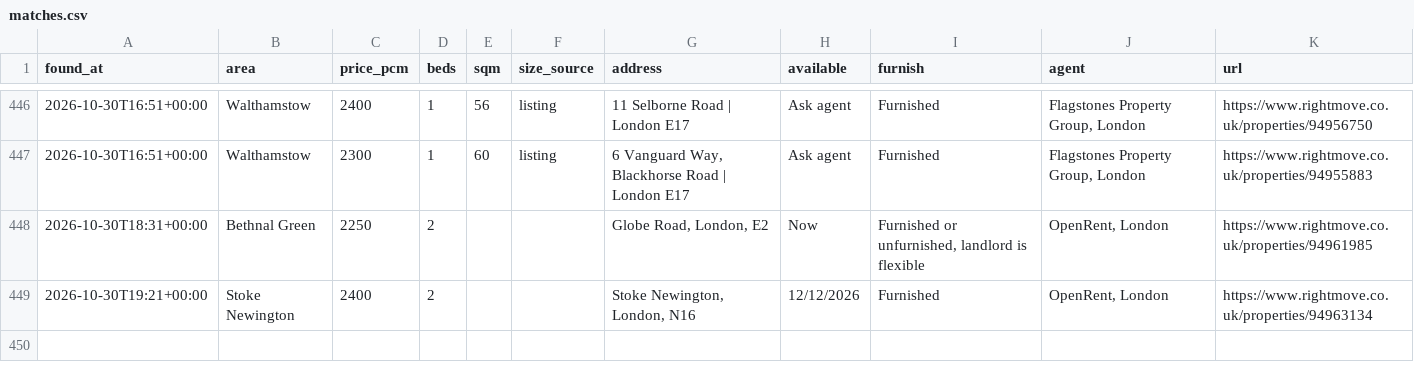
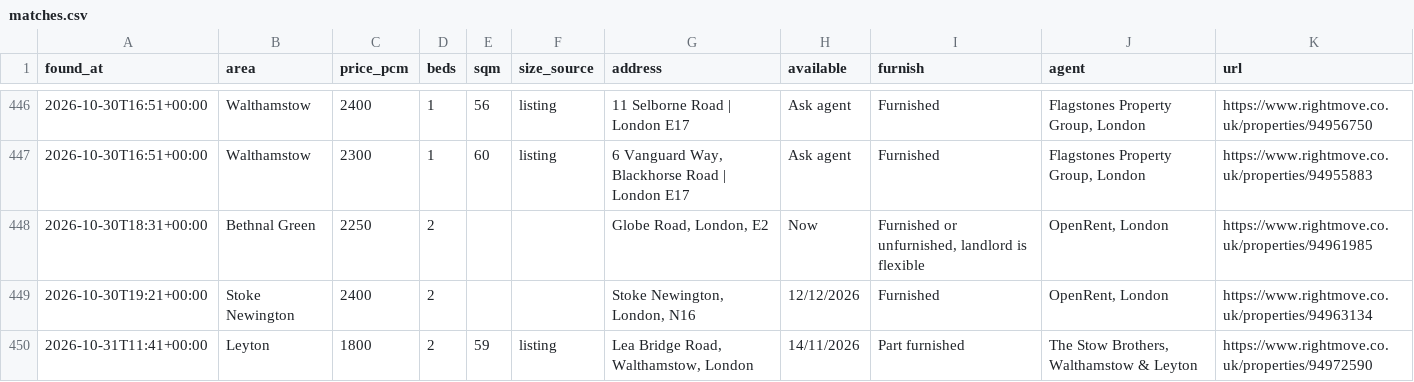
Before and after one commit to SBAIPEGSUE/flat-watch, a CSV file: matches.csv, drawn as a sheet; only a part is shown, gaps mark what is left out; the diff names each change by its address in the sheet, - before the commit and + after, or states it on an @@ line.

```diff
--- a/matches.csv
+++ b/matches.csv
+row 450: 2026-10-31T11:41+00:00 | Leyton | 1800 | 2 | 59 | listing | Lea Bridge Road, Walthamstow, London | 14/11/2026 | Part furnished | The Stow Brothers, Walthamstow & Leyton | https://www.rightmove.co.uk/properties/94972590
```
Also changed, not shown: 1 other file.
